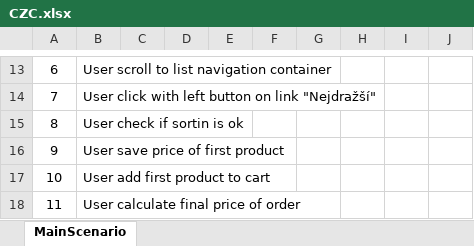
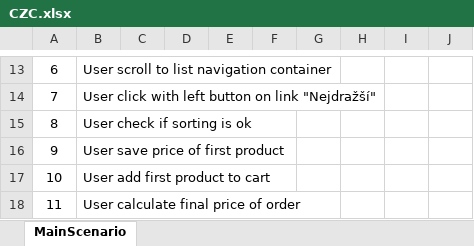
Before and after one commit to seky728/robotFrameworkContinero, an Excel workbook: TestsScenarios/CZC.xlsx, sheet MainScenario, drawn as a sheet; only a part is shown, gaps mark what is left out; values as stored, in another font and other column widths than the file's, no borders; the diff names each change by its address in the sheet, - before the commit and + after, or states it on an @@ line.

Commit message:
oprava typo

```diff
--- a/TestsScenarios/CZC.xlsx (sheet MainScenario)
+++ b/TestsScenarios/CZC.xlsx (sheet MainScenario)
-B15: User check if sortin is ok
+B15: User check if sorting is ok
```
